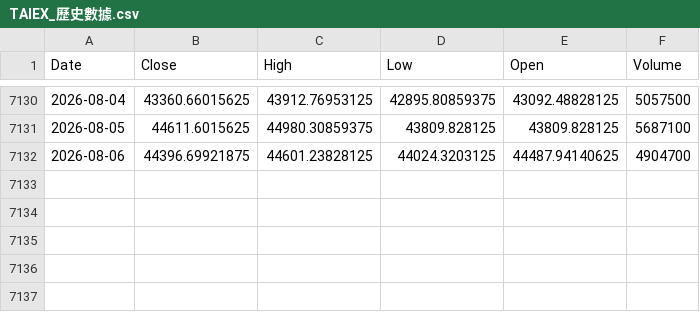
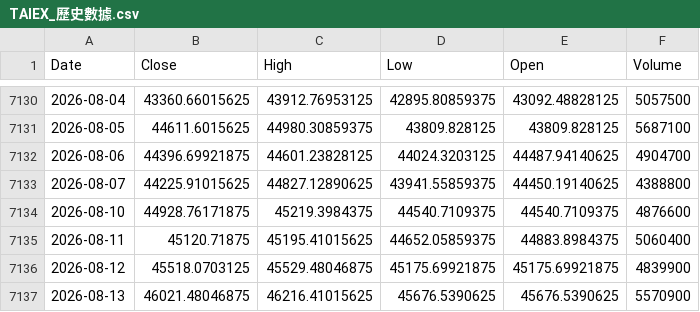
Before and after one commit to klee6153/my-stock-quant, a CSV file: TAIEX_歷史數據.csv, drawn as a sheet; only a part is shown, gaps mark what is left out.

```diff
--- a/TAIEX_歷史數據.csv
+++ b/TAIEX_歷史數據.csv
@@ -7132 +7132,6 @@ Date,Close,High,Low,Open,Volume
 2026-08-06,44396.69921875,44601.23828125,44024.3203125,44487.94140625,4904700
+2026-08-07,44225.91015625,44827.12890625,43941.55859375,44450.19140625,4388800
+2026-08-10,44928.76171875,45219.3984375,44540.7109375,44540.7109375,4876600
+2026-08-11,45120.71875,45195.41015625,44652.05859375,44883.8984375,5060400
+2026-08-12,45518.0703125,45529.48046875,45175.69921875,45175.69921875,4839900
+2026-08-13,46021.48046875,46216.41015625,45676.5390625,45676.5390625,5570900
```
Also changed, not shown: 1 other file.
